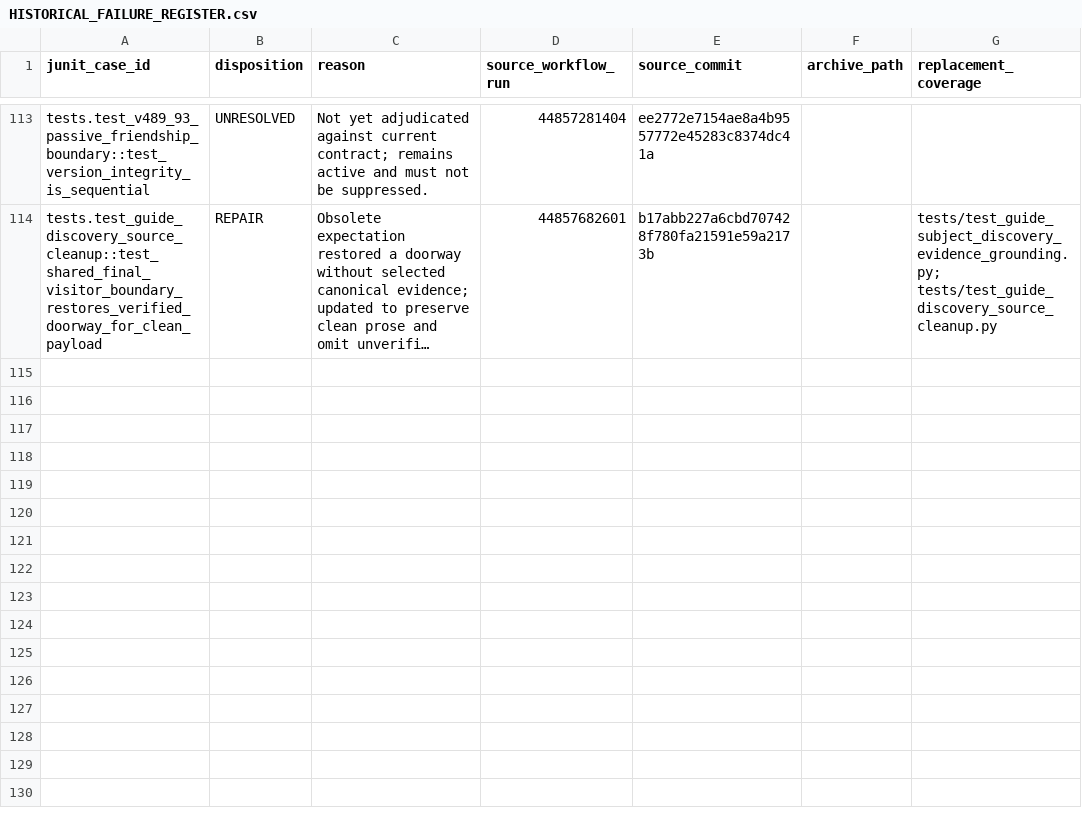
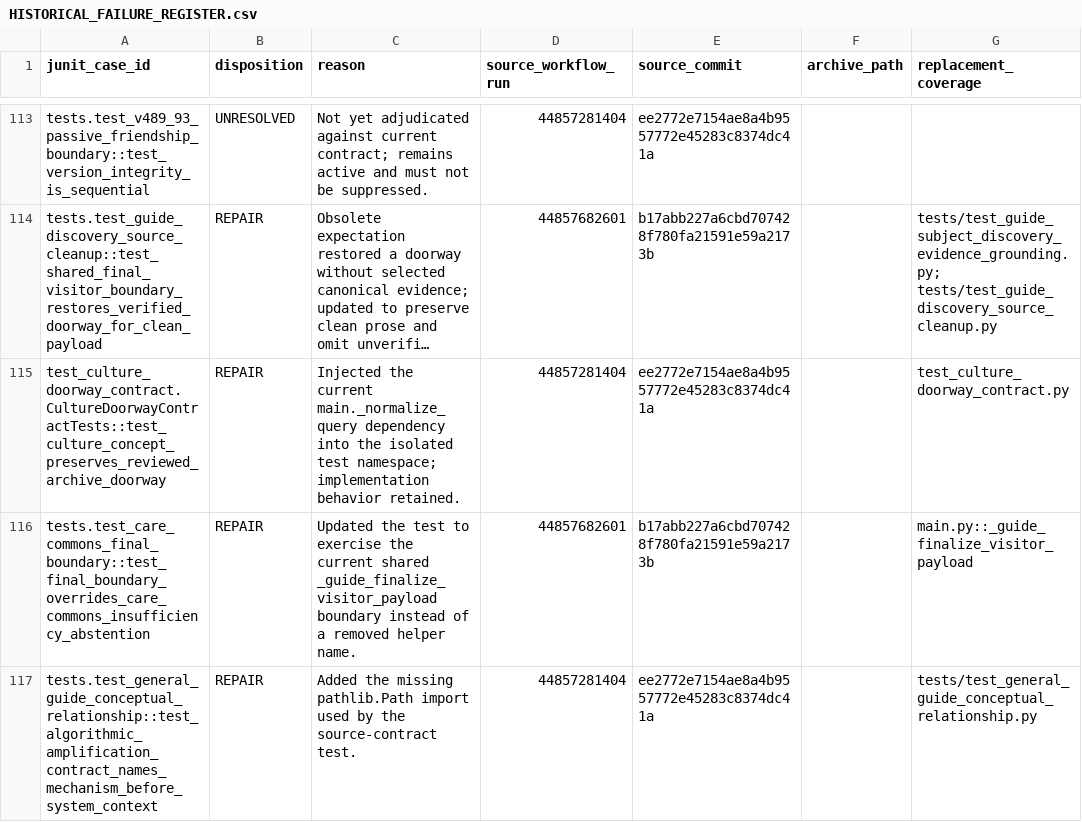
Before and after one commit to GeraldDaquila/living-archive-backend, a CSV file: docs/testing/HISTORICAL_FAILURE_REGISTER.csv, drawn as a sheet; only a part is shown, gaps mark what is left out; long unchanged cells end in …; the diff names each change by its address in the sheet, - before the commit and + after, or states it on an @@ line.

Commit message:
docs: record three test harness repairs

```diff
--- a/docs/testing/HISTORICAL_FAILURE_REGISTER.csv
+++ b/docs/testing/HISTORICAL_FAILURE_REGISTER.csv
+row 115: test_culture_doorway_contract.CultureDoorwayContractTests::test_culture_concept_preserves_reviewed_archive_doorway | REPAIR | Injected the current main._normalize_query dependency into the isolated test namespace; implementation behavior retained. | 44857281404 | ee2772e7154ae8a4b9557772e45283c8374dc41a |  | test_culture_doorway_contract.py
+row 116: tests.test_care_commons_final_boundary::test_final_boundary_overrides_care_commons_insufficiency_abstention | REPAIR | Updated the test to exercise the current shared _guide_finalize_visitor_payload boundary instead of a removed helper name. | 44857682601 | b17abb227a6cbd707428f780fa21591e59a2173b |  | main.py::_guide_finalize_visitor_payload
+row 117: tests.test_general_guide_conceptual_relationship::test_algorithmic_amplification_contract_names_mechanism_before_system_context | REPAIR | Added the missing pathlib.Path import used by the source-contract test. | 44857281404 | ee2772e7154ae8a4b9557772e45283c8374dc41a |  | tests/test_general_guide_conceptual_relationship.py
```
